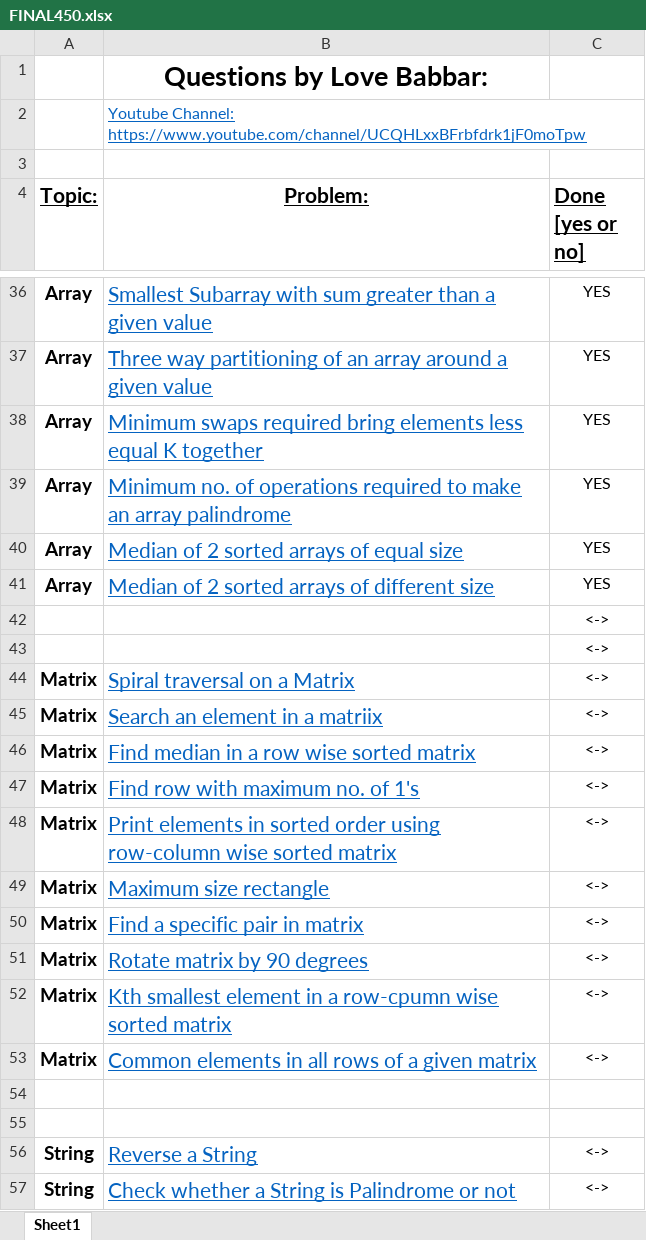
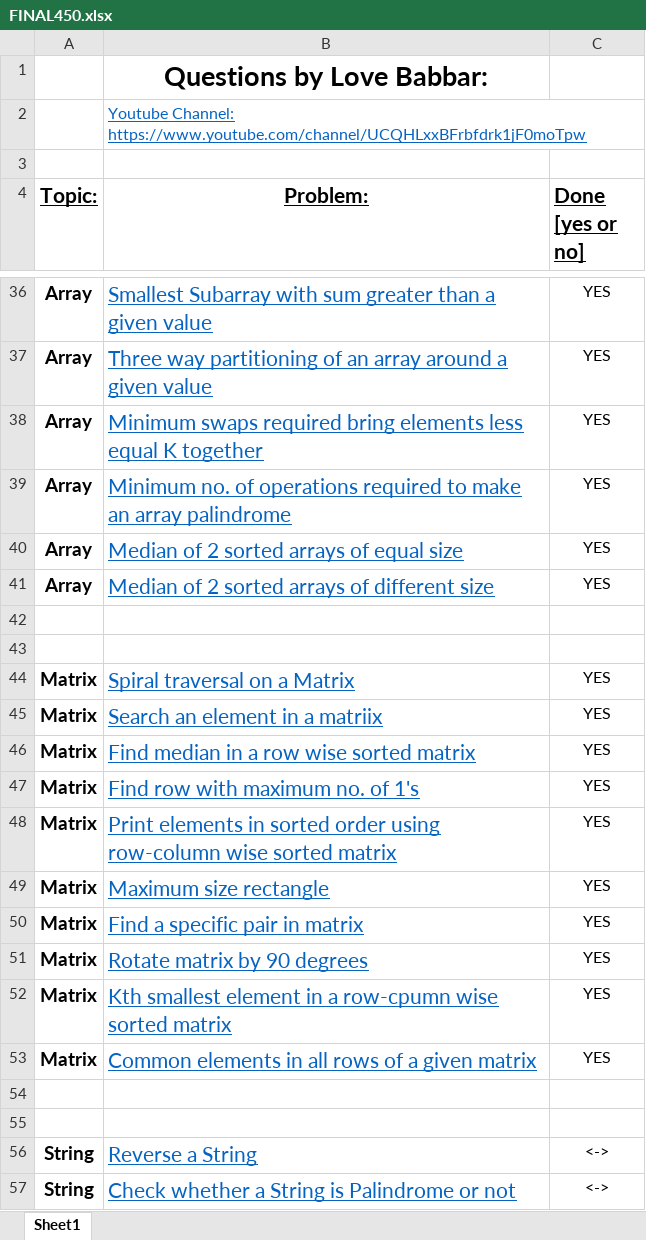
Before and after one commit to adityaraj0109/Competitive-Programming-DSA, an Excel workbook: Geeks-for-Geeks/FINAL450 GFG Questions/FINAL450.xlsx, sheet Sheet1, drawn as a sheet; only a part is shown, gaps mark what is left out; values as stored, in another font and other column widths than the file's, no borders; the diff covers the shown part only; the diff names each change by its address in the sheet, - before the commit and + after, or states it on an @@ line.

```diff
--- a/Geeks-for-Geeks/FINAL450 GFG Questions/FINAL450.xlsx (sheet Sheet1)
+++ b/Geeks-for-Geeks/FINAL450 GFG Questions/FINAL450.xlsx (sheet Sheet1)
-C42:C43 (Done [yes or no]): <->
+C42:C43 (Done [yes or no]): (empty)
-C44:C53 (Done [yes or no]): <->
+C44:C53 (Done [yes or no]): YES
```
Also changed, not shown: 10 edited cells elsewhere in this sheet, 15 other files.
